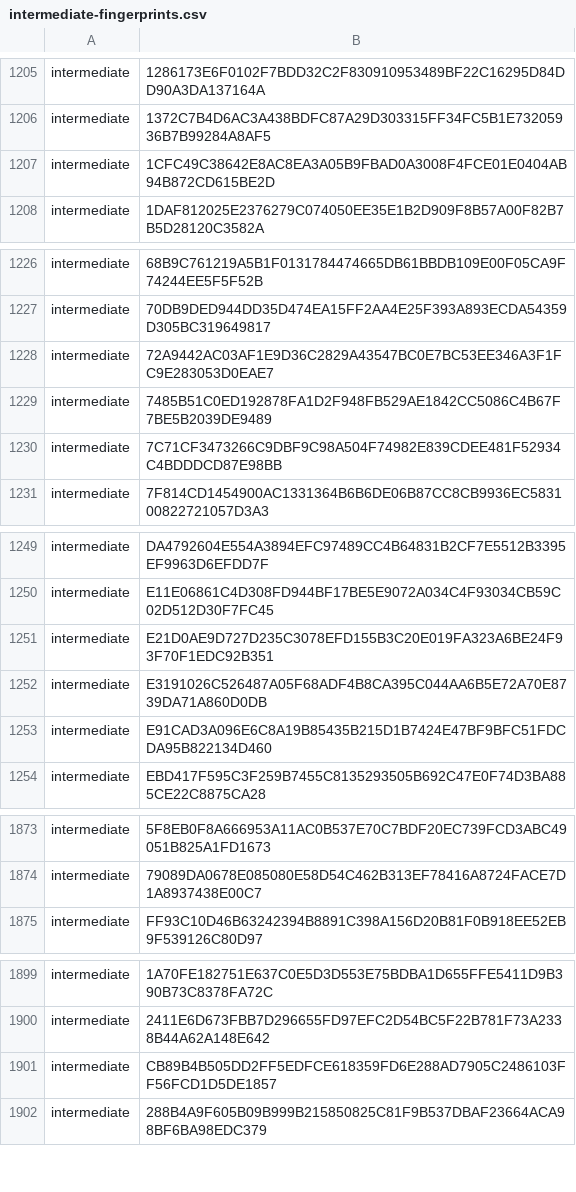
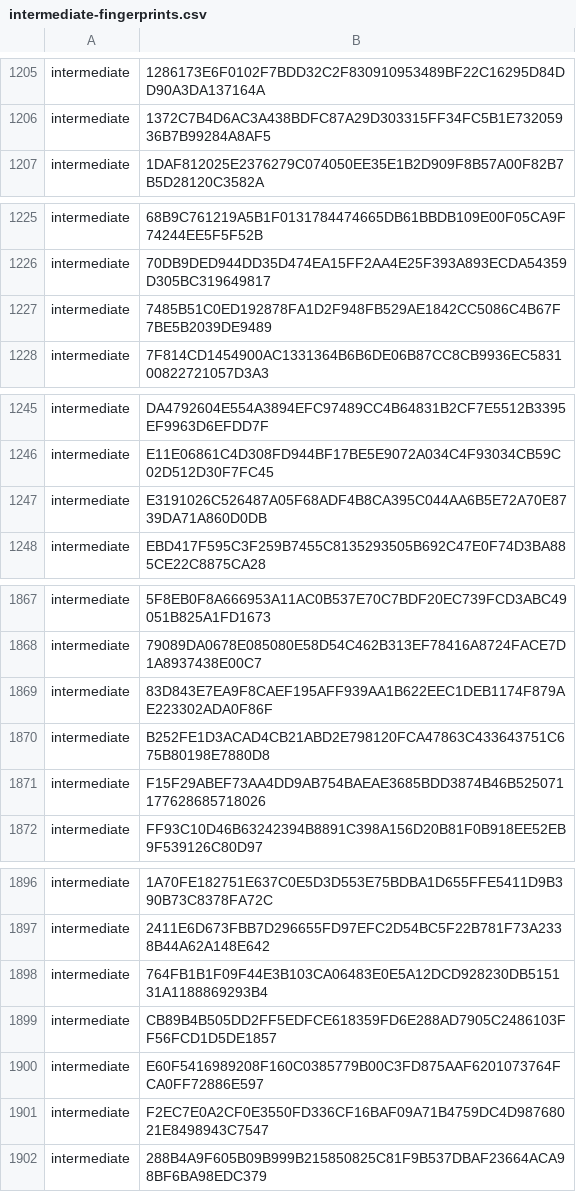
Before and after one commit to PaloAltoNetworks/pan-chainguard-content, a CSV file: latest-certs/intermediate-fingerprints.csv, drawn as a sheet; only a part is shown, gaps mark what is left out; removed rows and columns are numbered as before the commit, all else as after; the diff covers the shown part only; the diff names each change by its address in the sheet, - before the commit and + after, or states it on an @@ line.

```diff
--- a/latest-certs/intermediate-fingerprints.csv
+++ b/latest-certs/intermediate-fingerprints.csv
-row 1207: intermediate | 1CFC49C38642E8AC8EA3A05B9FBAD0A3008F4FCE01E0404AB94B872CD615BE2D
-row 1228: intermediate | 72A9442AC03AF1E9D36C2829A43547BC0E7BC53EE346A3F1FC9E283053D0EAE7
-row 1230: intermediate | 7C71CF3473266C9DBF9C98A504F74982E839CDEE481F52934C4BDDDCD87E98BB
-row 1251: intermediate | E21D0AE9D727D235C3078EFD155B3C20E019FA323A6BE24F93F70F1EDC92B351
-row 1253: intermediate | E91CAD3A096E6C8A19B85435B215D1B7424E47BF9BFC51FDCDA95B822134D460
+row 1869: intermediate | 83D843E7EA9F8CAEF195AFF939AA1B622EEC1DEB1174F879AE223302ADA0F86F
+row 1870: intermediate | B252FE1D3ACAD4CB21ABD2E798120FCA47863C433643751C675B80198E7880D8
+row 1871: intermediate | F15F29ABEF73AA4DD9AB754BAEAE3685BDD3874B46B525071177628685718026
+row 1898: intermediate | 764FB1B1F09F44E3B103CA06483E0E5A12DCD928230DB515131A1188869293B4
+row 1900: intermediate | E60F5416989208F160C0385779B00C3FD875AAF6201073764FCA0FF72886E597
+row 1901: intermediate | F2EC7E0A2CF0E3550FD336CF16BAF09A71B4759DC4D98768021E8498943C7547
```
Also changed, not shown: 1 removed row and 28 moved rows elsewhere in this file, latest-certs/root-fingerprints.csv, 4 other files.
